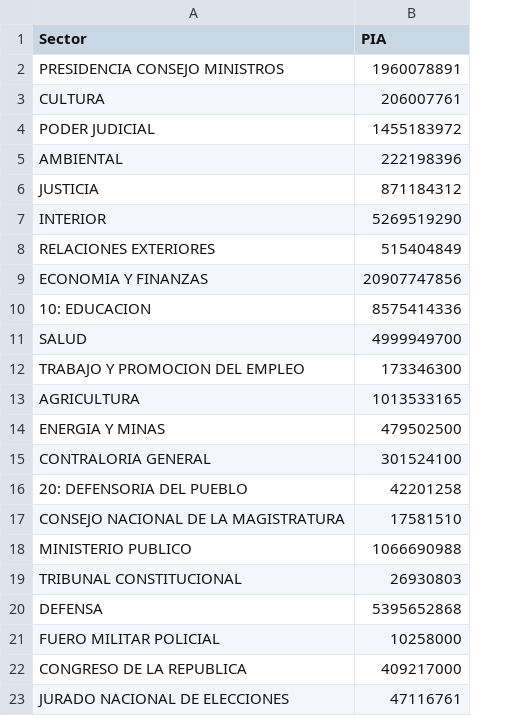
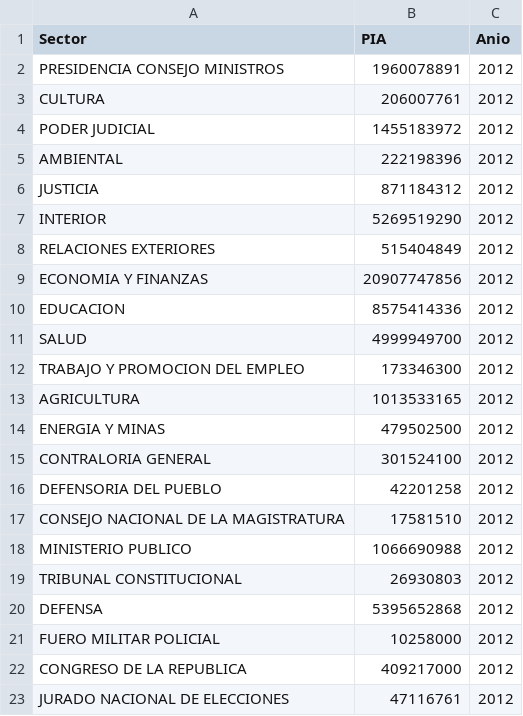
Before and after one commit to merunga/opendata-pe, a CSV file: gasto_anual_congreso.csv, drawn as a sheet; only a part is shown; the diff names each change by its address in the sheet, - before the commit and + after, or states it on an @@ line.

Commit message:
se agrega el año

```diff
--- a/gasto_anual_congreso.csv
+++ b/gasto_anual_congreso.csv
+column C (Anio), rows 2-23: all 2012
-A10 (Sector): 10: EDUCACION
+A10 (Sector): EDUCACION
-A16 (Sector): 20: DEFENSORIA DEL PUEBLO
+A16 (Sector): DEFENSORIA DEL PUEBLO
```
